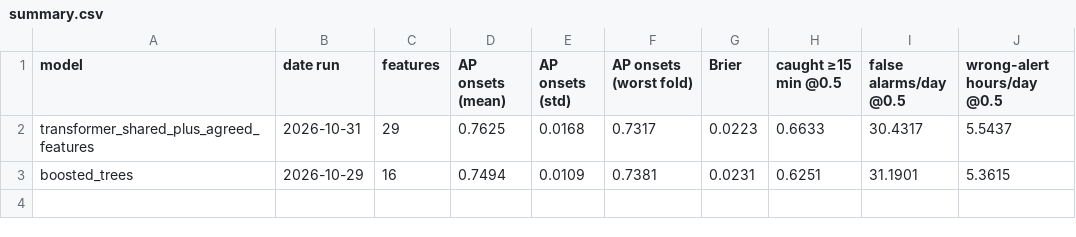
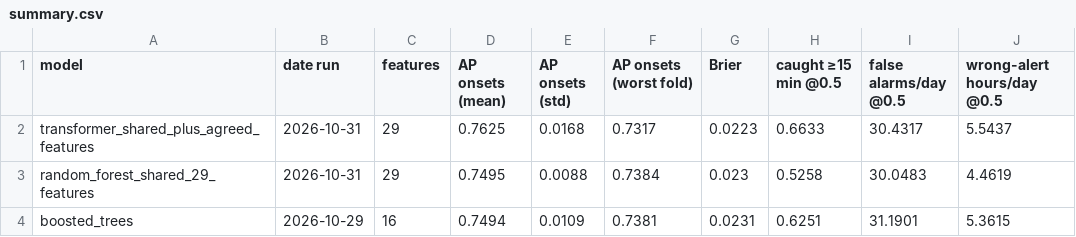
Before and after one commit to Erdos-Projects/fall-2026-safeflow, a CSV file: notebooks/results/summary.csv, drawn as a sheet; the diff names each change by its address in the sheet, - before the commit and + after, or states it on an @@ line.

Commit message:
added random forest initial predictions in prescribed format

```diff
--- a/notebooks/results/summary.csv
+++ b/notebooks/results/summary.csv
+row 3: random_forest_shared_29_features | 2026-10-31 | 29 | 0.7495 | 0.0088 | 0.7384 | 0.023 | 0.5258 | 30.0483 | 4.4619
```
Also changed, not shown: 10 other files.
